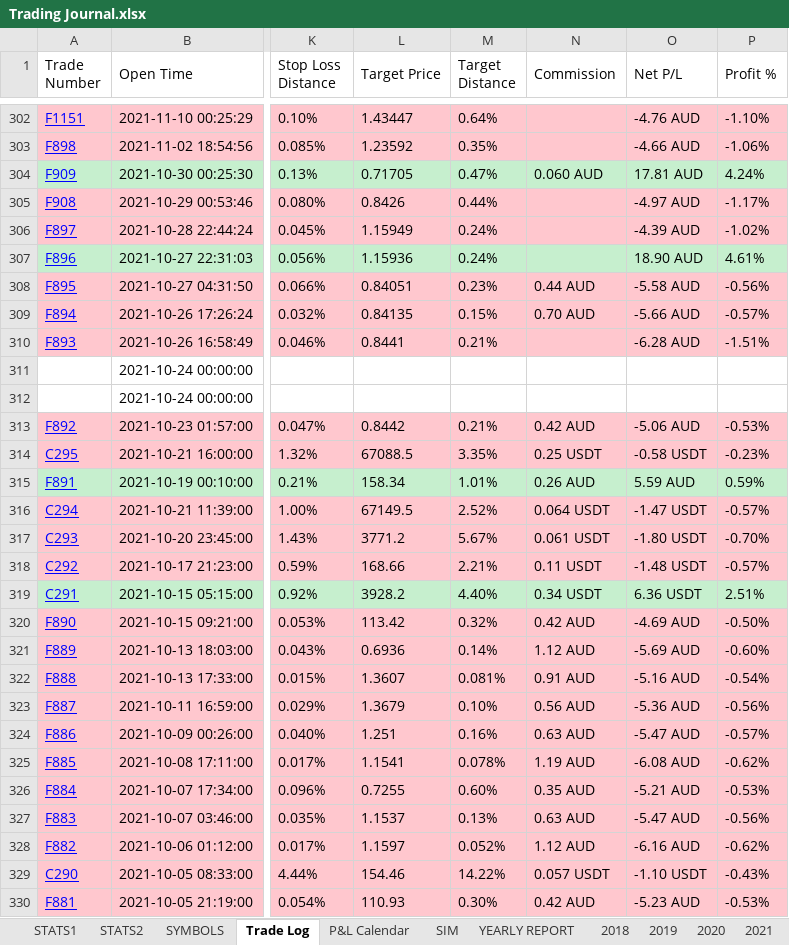
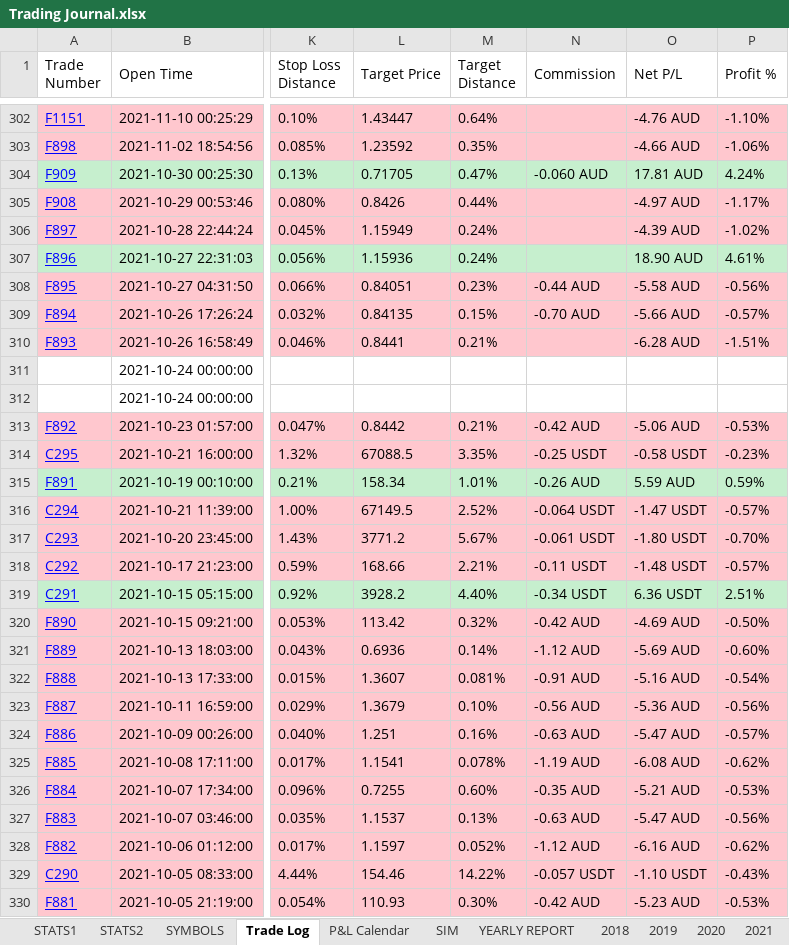
Before and after one commit to alexpsym/CODEX, an Excel workbook: journal/Trading Journal.xlsx, sheet Trade Log, drawn as a sheet; only a part is shown, gaps mark what is left out; values as stored, in another font and other column widths than the file's, no borders; conditional formats not drawn; the diff covers the shown part only; the diff names each change by its address in the sheet, - before the commit and + after, or states it on an @@ line.

Commit message:
Fix legacy historical commission cashflows with bounded recovery

```diff
--- a/journal/Trading Journal.xlsx (sheet Trade Log)
+++ b/journal/Trading Journal.xlsx (sheet Trade Log)
-N304 (Commission): 0.060 AUD
+N304 (Commission): -0.060 AUD
-N308 (Commission): 0.44 AUD
+N308 (Commission): -0.44 AUD
-N309 (Commission): 0.70 AUD
+N309 (Commission): -0.70 AUD
-N313 (Commission): 0.42 AUD
+N313 (Commission): -0.42 AUD
-N314 (Commission): 0.25 USDT
+N314 (Commission): -0.25 USDT
-N315 (Commission): 0.26 AUD
+N315 (Commission): -0.26 AUD
-N316 (Commission): 0.064 USDT
+N316 (Commission): -0.064 USDT
-N317 (Commission): 0.061 USDT
+N317 (Commission): -0.061 USDT
-N318 (Commission): 0.11 USDT
+N318 (Commission): -0.11 USDT
-N319 (Commission): 0.34 USDT
+N319 (Commission): -0.34 USDT
-N320 (Commission): 0.42 AUD
+N320 (Commission): -0.42 AUD
-N321 (Commission): 1.12 AUD
+N321 (Commission): -1.12 AUD
-N322 (Commission): 0.91 AUD
+N322 (Commission): -0.91 AUD
-N323 (Commission): 0.56 AUD
+N323 (Commission): -0.56 AUD
-N324 (Commission): 0.63 AUD
+N324 (Commission): -0.63 AUD
-N325 (Commission): 1.19 AUD
+N325 (Commission): -1.19 AUD
-N326 (Commission): 0.35 AUD
+N326 (Commission): -0.35 AUD
-N327 (Commission): 0.63 AUD
+N327 (Commission): -0.63 AUD
-N328 (Commission): 1.12 AUD
+N328 (Commission): -1.12 AUD
-N329 (Commission): 0.057 USDT
+N329 (Commission): -0.057 USDT
-N330 (Commission): 0.42 AUD
+N330 (Commission): -0.42 AUD
```
Also changed, not shown: 530 edited cells elsewhere in this sheet, 5 other files.
